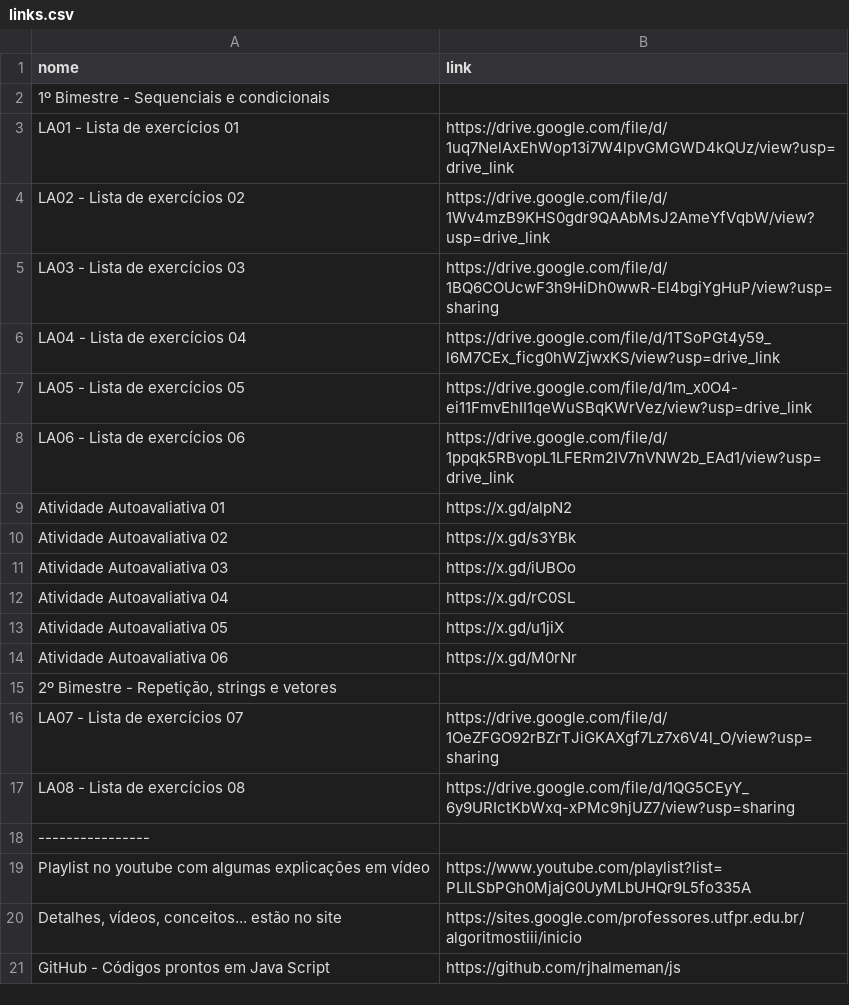
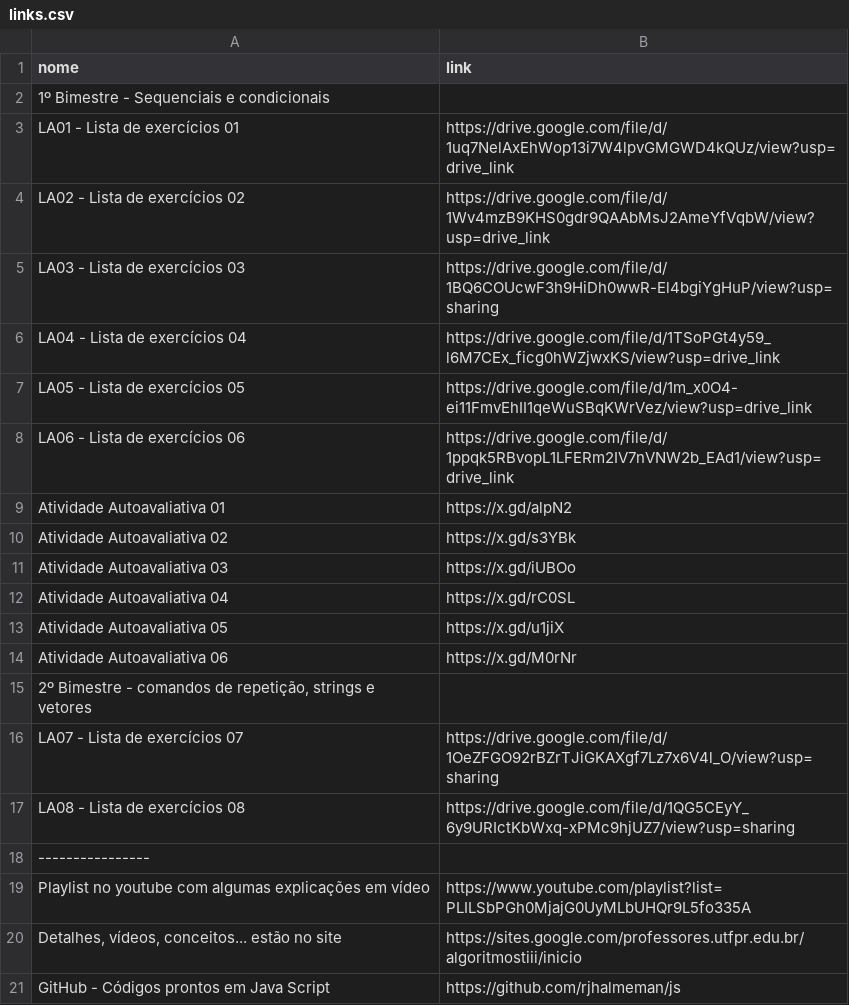
Before and after one commit to rjhalmeman/js, a CSV file: tools/links.csv, drawn as a sheet.

Commit message:
Ajustes

```diff
--- a/tools/links.csv
+++ b/tools/links.csv
@@ -14,3 +14,3 @@ Atividade Autoavaliativa 05;https://x.gd/u1jiX
 Atividade Autoavaliativa 06;https://x.gd/M0rNr
-2º Bimestre - Repetição, strings e vetores
+2º Bimestre - comandos de repetição, strings e vetores
 LA07 - Lista de exercícios 07;https://drive.google.com/file/d/1OeZFGO92rBZrTJiGKAXgf7Lz7x6V4l_O/view?usp=sharing
```
